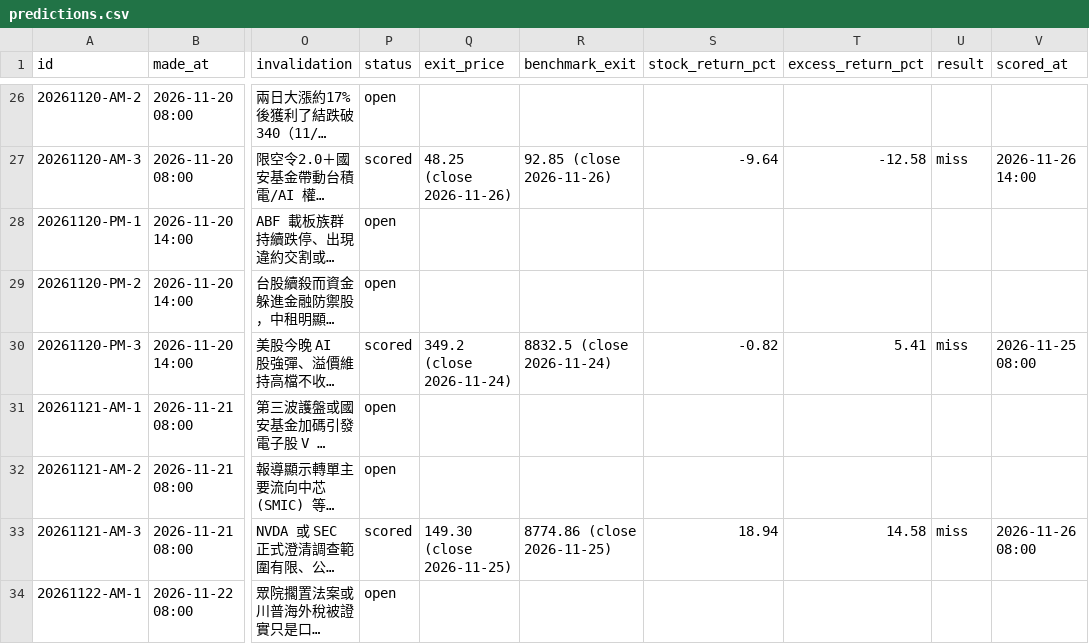
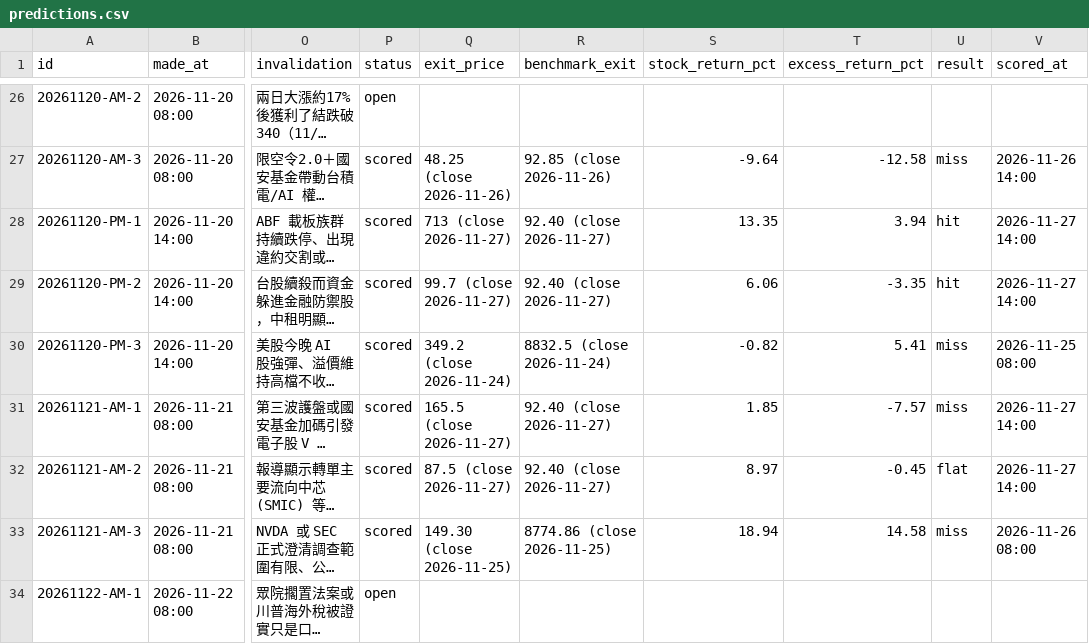
Before and after one commit to lujames13/grok-finance-prediction, a CSV file: data/predictions.csv, drawn as a sheet; only a part is shown, gaps mark what is left out; long unchanged cells end in …; the diff covers the shown part only; the diff names each change by its address in the sheet, - before the commit and + after, or states it on an @@ line.

Commit message:
predictions: sync 2026-11-27 13:56

```diff
--- a/data/predictions.csv
+++ b/data/predictions.csv
-P28:P29 (status): open
+P28:P29 (status): scored
-Q28 (exit_price): (empty)
+Q28 (exit_price): 713 (close 2026-11-27)
-R28:R29 (benchmark_exit): (empty)
+R28:R29 (benchmark_exit): 92.40 (close 2026-11-27)
-S28 (stock_return_pct): (empty)
+S28 (stock_return_pct): 13.35
-T28 (excess_return_pct): (empty)
+T28 (excess_return_pct): 3.94
-U28:U29 (result): (empty)
+U28:U29 (result): hit
-V28:V29 (scored_at): (empty)
+V28:V29 (scored_at): 2026-11-27 14:00
-Q29 (exit_price): (empty)
+Q29 (exit_price): 99.7 (close 2026-11-27)
-S29 (stock_return_pct): (empty)
+S29 (stock_return_pct): 6.06
-T29 (excess_return_pct): (empty)
+T29 (excess_return_pct): -3.35
-P31:P32 (status): open
+P31:P32 (status): scored
-Q31 (exit_price): (empty)
+Q31 (exit_price): 165.5 (close 2026-11-27)
-R31:R32 (benchmark_exit): (empty)
+R31:R32 (benchmark_exit): 92.40 (close 2026-11-27)
-S31 (stock_return_pct): (empty)
+S31 (stock_return_pct): 1.85
-T31 (excess_return_pct): (empty)
+T31 (excess_return_pct): -7.57
-U31 (result): (empty)
+U31 (result): miss
-V31:V32 (scored_at): (empty)
+V31:V32 (scored_at): 2026-11-27 14:00
-Q32 (exit_price): (empty)
+Q32 (exit_price): 87.5 (close 2026-11-27)
-S32 (stock_return_pct): (empty)
+S32 (stock_return_pct): 8.97
-T32 (excess_return_pct): (empty)
+T32 (excess_return_pct): -0.45
-U32 (result): (empty)
+U32 (result): flat
```
Also changed, not shown: 2 added rows and 28 edited cells elsewhere in this file, 21 other files.
